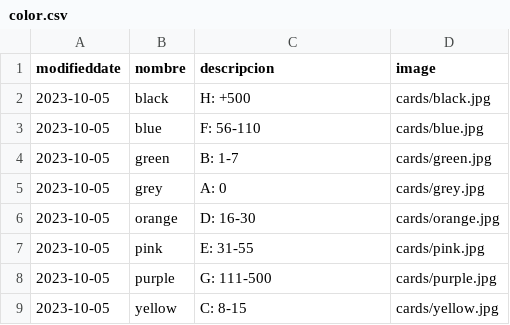
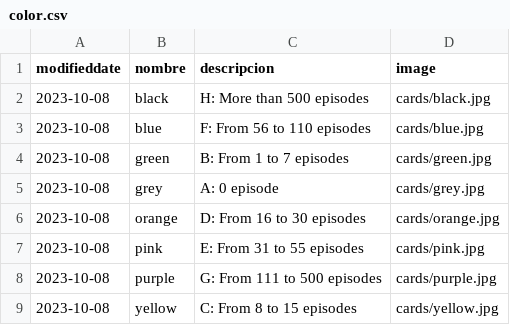
Before and after one commit to EricMannalich/catalog_series, a CSV file: bd_backup/color.csv, drawn as a sheet.

```diff
--- a/bd_backup/color.csv
+++ b/bd_backup/color.csv
@@ -1,9 +1,9 @@
 modifieddate,nombre,descripcion,image
-2023-10-05,black,H: +500,cards/black.jpg
-2023-10-05,blue,F: 56-110,cards/blue.jpg
-2023-10-05,green,B: 1-7,cards/green.jpg
-2023-10-05,grey,A: 0,cards/grey.jpg
-2023-10-05,orange,D: 16-30,cards/orange.jpg
-2023-10-05,pink,E: 31-55,cards/pink.jpg
-2023-10-05,purple,G: 111-500,cards/purple.jpg
-2023-10-05,yellow,C: 8-15,cards/yellow.jpg
+2023-10-08,black,H: More than 500 episodes,cards/black.jpg
+2023-10-08,blue,F: From 56 to 110 episodes,cards/blue.jpg
+2023-10-08,green,B: From 1 to 7 episodes,cards/green.jpg
+2023-10-08,grey,A: 0 episode,cards/grey.jpg
+2023-10-08,orange,D: From 16 to 30 episodes,cards/orange.jpg
+2023-10-08,pink,E: From 31 to 55 episodes,cards/pink.jpg
+2023-10-08,purple,G: From 111 to 500 episodes,cards/purple.jpg
+2023-10-08,yellow,C: From 8 to 15 episodes,cards/yellow.jpg
```
Also changed, not shown: bd_backup/filtro.csv, bd_backup/menu.csv, 16 other files.
